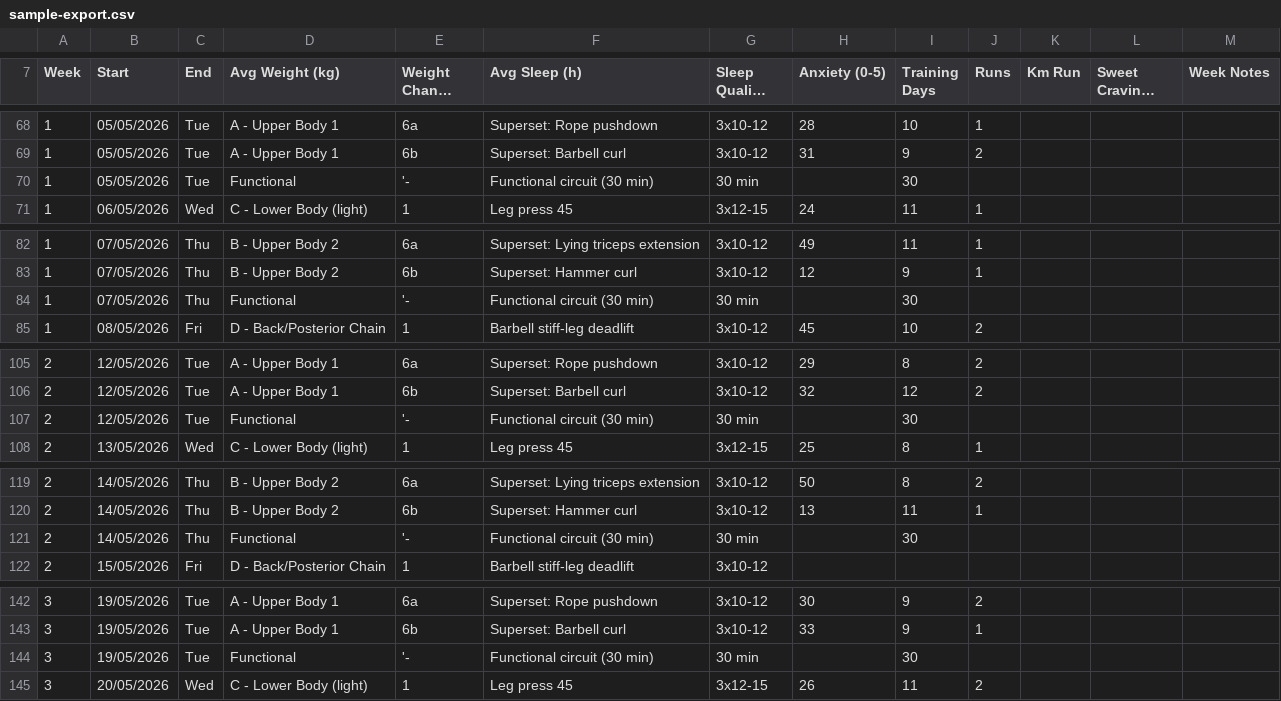
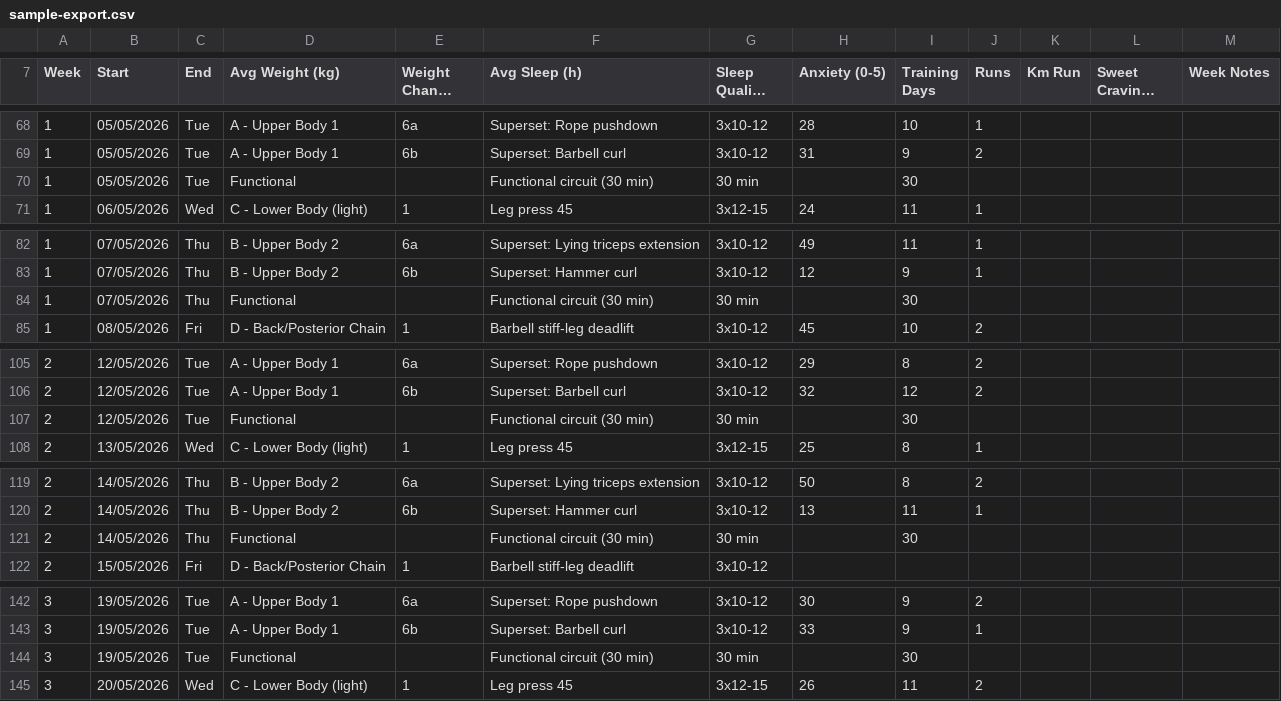
Before and after one commit to rodrigojunqueiradev/sheets-ai-ready-tracker, a CSV file: sample-export.csv, drawn as a sheet; only a part is shown, gaps mark what is left out; long unchanged cells end in …; the diff covers the shown part only; the diff names each change by its address in the sheet, - before the commit and + after, or states it on an @@ line.

Commit message:
Use empty order for circuit blocks to keep CSV output clean
The '-' placeholder in the Order column of the Functional blocks was
caught by the CSV injection guard and exported as an apostrophe-
prefixed value. The guard is correct; the placeholder was not. An
empty order exports cleanly.

```diff
--- a/sample-export.csv
+++ b/sample-export.csv
-E70 (Weight Change (kg)): '-
+E70 (Weight Change (kg)): (empty)
-E84 (Weight Change (kg)): '-
+E84 (Weight Change (kg)): (empty)
-E107 (Weight Change (kg)): '-
+E107 (Weight Change (kg)): (empty)
-E121 (Weight Change (kg)): '-
+E121 (Weight Change (kg)): (empty)
-E144 (Weight Change (kg)): '-
+E144 (Weight Change (kg)): (empty)
```
Also changed, not shown: 5 edited cells elsewhere in this file, 2 other files.
